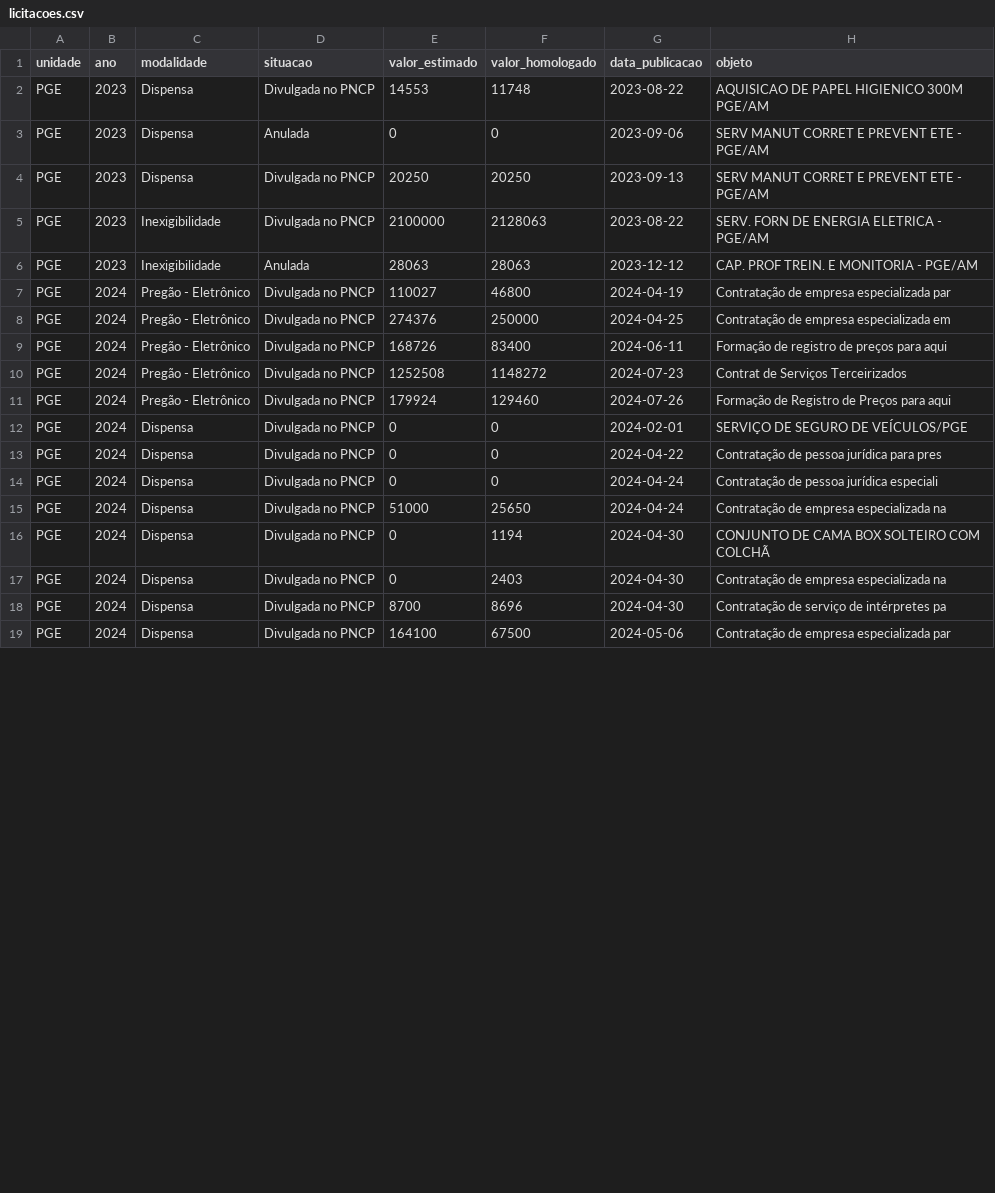
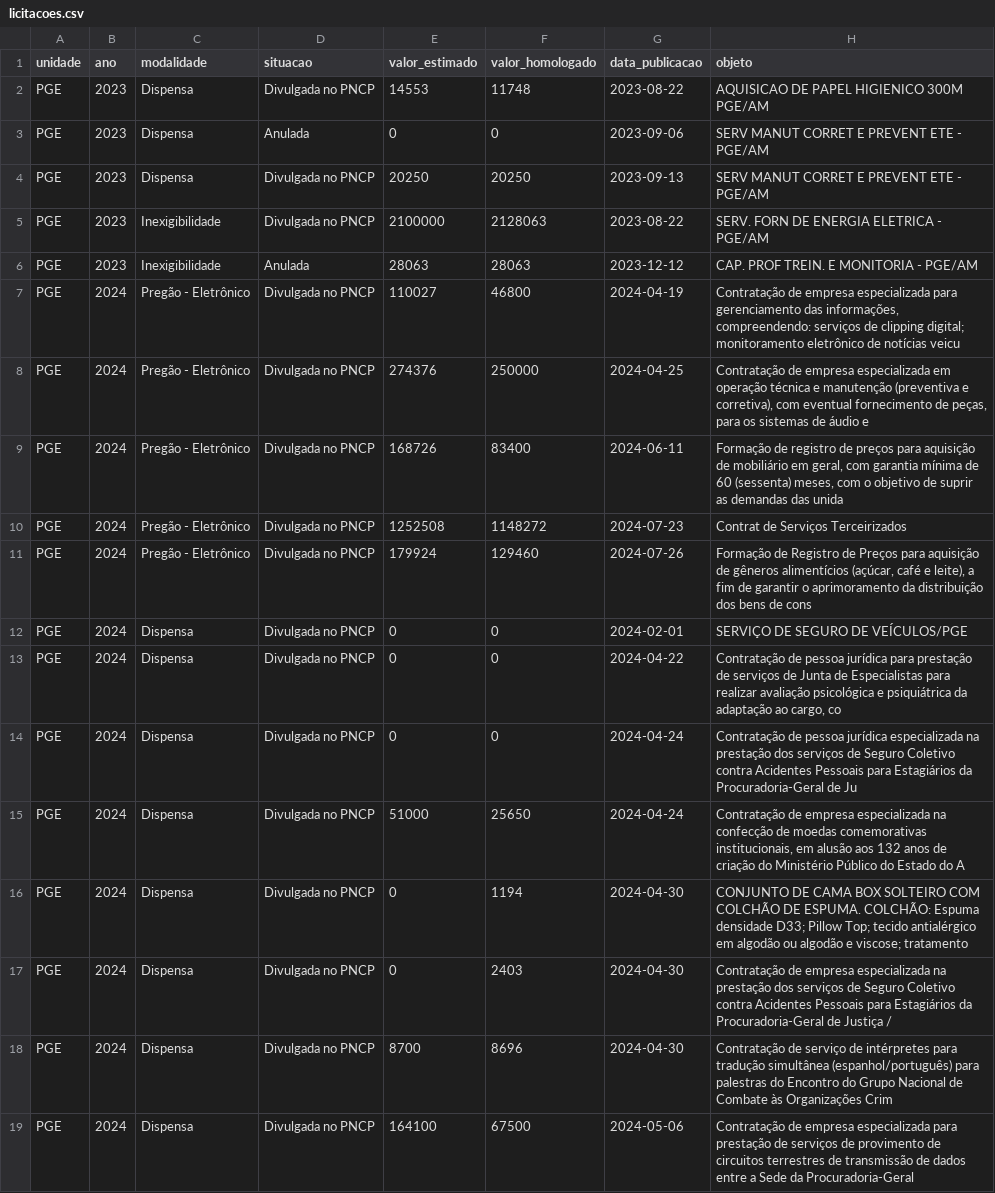
Before and after one commit to eduardobritolm-netizen/eduardo, a CSV file: api/licitacoes.csv, drawn as a sheet; only a part is shown; the diff covers the shown part only.

Commit message:
Atualização automática dos dados (2026-11-16)

```diff
--- a/api/licitacoes.csv
+++ b/api/licitacoes.csv
@@ -6,14 +6,14 @@ PGE;2023;Inexigibilidade;Divulgada no PNCP;2100000;2128063;2023-08-22;SERV. FORN
 PGE;2023;Inexigibilidade;Anulada;28063;28063;2023-12-12;CAP. PROF TREIN. E MONITORIA - PGE/AM
-PGE;2024;Pregão - Eletrônico;Divulgada no PNCP;110027;46800;2024-04-19;Contratação de empresa especializada par
-PGE;2024;Pregão - Eletrônico;Divulgada no PNCP;274376;250000;2024-04-25;Contratação de empresa especializada em
-PGE;2024;Pregão - Eletrônico;Divulgada no PNCP;168726;83400;2024-06-11;Formação de registro de preços para aqui
+PGE;2024;Pregão - Eletrônico;Divulgada no PNCP;110027;46800;2024-04-19;"Contratação de empresa especializada para gerenciamento das informações, compreendendo: serviços de clipping digital; monitoramento eletrônico de notícias veicu"
+PGE;2024;Pregão - Eletrônico;Divulgada no PNCP;274376;250000;2024-04-25;Contratação de empresa especializada em operação técnica e manutenção (preventiva e corretiva), com eventual fornecimento de peças, para os sistemas de áudio e
+PGE;2024;Pregão - Eletrônico;Divulgada no PNCP;168726;83400;2024-06-11;Formação de registro de preços para aquisição de mobiliário em geral, com garantia mínima de 60 (sessenta) meses, com o objetivo de suprir as demandas das unida
 PGE;2024;Pregão - Eletrônico;Divulgada no PNCP;1252508;1148272;2024-07-23;Contrat de Serviços Terceirizados
-PGE;2024;Pregão - Eletrônico;Divulgada no PNCP;179924;129460;2024-07-26;Formação de Registro de Preços para aqui
+PGE;2024;Pregão - Eletrônico;Divulgada no PNCP;179924;129460;2024-07-26;Formação de Registro de Preços para aquisição de gêneros alimentícios (açúcar, café e leite), a fim de garantir o aprimoramento da distribuição dos bens de cons
 PGE;2024;Dispensa;Divulgada no PNCP;0;0;2024-02-01;SERVIÇO DE SEGURO DE VEÍCULOS/PGE
-PGE;2024;Dispensa;Divulgada no PNCP;0;0;2024-04-22;Contratação de pessoa jurídica para pres
-PGE;2024;Dispensa;Divulgada no PNCP;0;0;2024-04-24;Contratação de pessoa jurídica especiali
-PGE;2024;Dispensa;Divulgada no PNCP;51000;25650;2024-04-24;Contratação de empresa especializada na
-PGE;2024;Dispensa;Divulgada no PNCP;0;1194;2024-04-30;CONJUNTO DE CAMA BOX SOLTEIRO COM COLCHÃ
-PGE;2024;Dispensa;Divulgada no PNCP;0;2403;2024-04-30;Contratação de empresa especializada na
-PGE;2024;Dispensa;Divulgada no PNCP;8700;8696;2024-04-30;Contratação de serviço de intérpretes pa
-PGE;2024;Dispensa;Divulgada no PNCP;164100;67500;2024-05-06;Contratação de empresa especializada par
+PGE;2024;Dispensa;Divulgada no PNCP;0;0;2024-04-22;Contratação de pessoa jurídica para prestação de serviços de Junta de Especialistas para realizar avaliação psicológica e psiquiátrica da adaptação ao cargo, co
+PGE;2024;Dispensa;Divulgada no PNCP;0;0;2024-04-24;Contratação de pessoa jurídica especializada na prestação dos serviços de Seguro Coletivo contra Acidentes Pessoais para Estagiários da Procuradoria-Geral de Ju
+PGE;2024;Dispensa;Divulgada no PNCP;51000;25650;2024-04-24;Contratação de empresa especializada na confecção de moedas comemorativas institucionais, em alusão aos 132 anos de criação do Ministério Público do Estado do A
+PGE;2024;Dispensa;Divulgada no PNCP;0;1194;2024-04-30;"CONJUNTO DE CAMA BOX SOLTEIRO COM COLCHÃO DE ESPUMA. COLCHÃO: Espuma densidade D33; Pillow Top; tecido antialérgico em algodão ou algodão e viscose; tratamento "
+PGE;2024;Dispensa;Divulgada no PNCP;0;2403;2024-04-30;Contratação de empresa especializada na prestação dos serviços de Seguro Coletivo contra Acidentes Pessoais para Estagiários da Procuradoria-Geral de Justiça /
+PGE;2024;Dispensa;Divulgada no PNCP;8700;8696;2024-04-30;Contratação de serviço de intérpretes para tradução simultânea (espanhol/português) para palestras do Encontro do Grupo Nacional de Combate às Organizações Crim
+PGE;2024;Dispensa;Divulgada no PNCP;164100;67500;2024-05-06;Contratação de empresa especializada para prestação de serviços de provimento de circuitos terrestres de transmissão de dados entre a Sede da Procuradoria-Geral
```
Also changed, not shown: 14 edited cells elsewhere in this file, api/contratos.csv, 15 other files.
